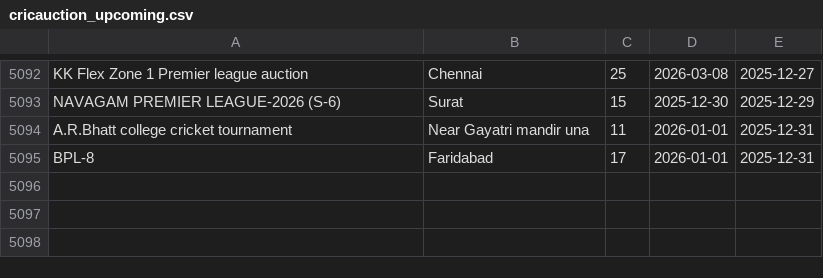
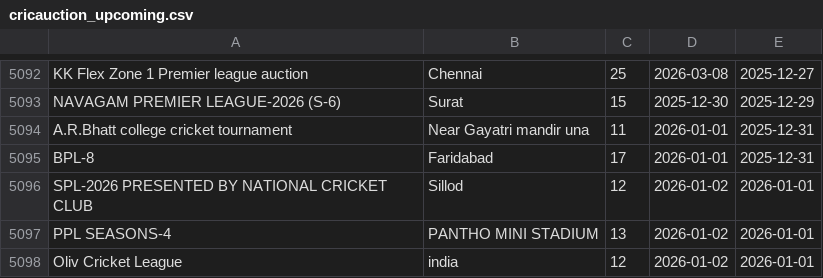
Before and after one commit to Darshilshahcricbattle/CricAuction, a CSV file: cricauction_upcoming.csv, drawn as a sheet; only a part is shown, gaps mark what is left out.

Commit message:
Update auction data - 2026-01-01

```diff
--- a/cricauction_upcoming.csv
+++ b/cricauction_upcoming.csv
@@ -5095 +5095,4 @@ A.R.Bhatt college cricket tournament,Near Gayatri mandir una,11,2026-01-01,2025-
 BPL-8,Faridabad,17,2026-01-01,2025-12-31
+SPL-2026 PRESENTED BY NATIONAL CRICKET CLUB,Sillod,12,2026-01-02,2026-01-01
+PPL SEASONS-4,PANTHO MINI STADIUM,13,2026-01-02,2026-01-01
+Oliv Cricket League,india,12,2026-01-02,2026-01-01
```
